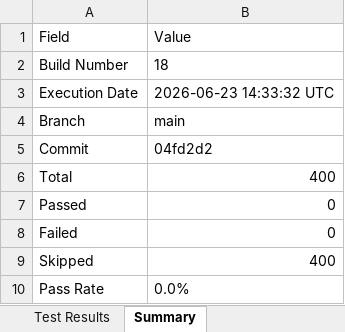
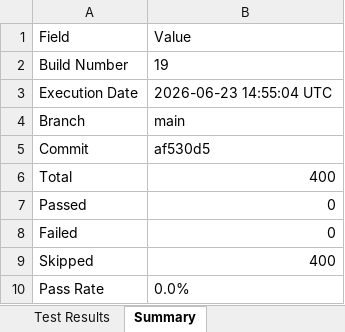
Before and after one commit to Dinesh-2005d/Smart_Admission, an Excel workbook: reports/appium/Excel/Automation_Test_Report.xlsx, sheet Summary, drawn as a sheet; values as stored, in another font and other column widths than the file's, no borders; the diff names each change by its address in the sheet, - before the commit and + after, or states it on an @@ line.

```diff
--- a/reports/appium/Excel/Automation_Test_Report.xlsx (sheet Summary)
+++ b/reports/appium/Excel/Automation_Test_Report.xlsx (sheet Summary)
-B2: 18
+B2: 19
-B3: 2026-06-23 14:33:32 UTC
+B3: 2026-06-23 14:55:04 UTC
-B5: 04fd2d2
+B5: af530d5
```
Also changed, not shown: reports/backend/Excel/Automation_Test_Report.xlsx, reports/security/Security_Review_Report.xlsx, 25 other files.
